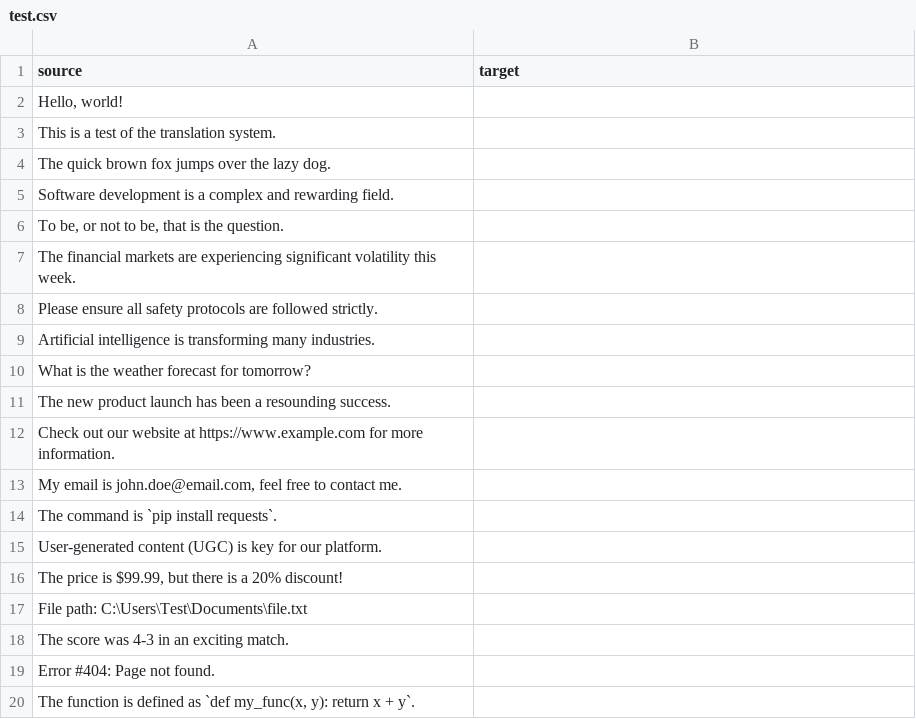
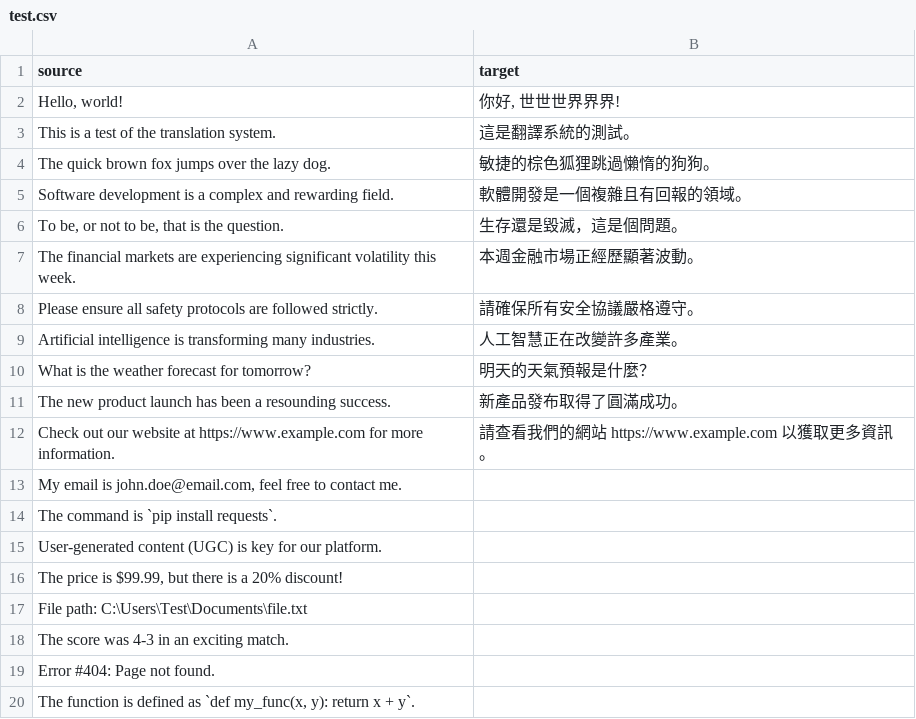
Before and after one commit to dbshadow/Dingo, a CSV file: example/test.csv, drawn as a sheet; the diff names each change by its address in the sheet, - before the commit and + after, or states it on an @@ line.

Commit message:
[LANG]:Add ms and tr
1. add ms and tr
2. change example encode to UTF-8 with BOM.

 Changes to be committed:
	modified:   example/glossary_example.csv
	modified:   example/test.csv
	modified:   static/script.js

```diff
--- a/example/test.csv
+++ b/example/test.csv
-B2 (target): (empty)
+B2 (target): 你好, 世世世界界界!
-B3 (target): (empty)
+B3 (target): 這是翻譯系統的測試。
-B4 (target): (empty)
+B4 (target): 敏捷的棕色狐狸跳過懶惰的狗狗。
-B5 (target): (empty)
+B5 (target): 軟體開發是一個複雜且有回報的領域。
-B6 (target): (empty)
+B6 (target): 生存還是毀滅，這是個問題。
-B7 (target): (empty)
+B7 (target): 本週金融市場正經歷顯著波動。
-B8 (target): (empty)
+B8 (target): 請確保所有安全協議嚴格遵守。
-B9 (target): (empty)
+B9 (target): 人工智慧正在改變許多產業。
-B10 (target): (empty)
+B10 (target): 明天的天氣預報是什麼？
-B11 (target): (empty)
+B11 (target): 新產品發布取得了圓滿成功。
-B12 (target): (empty)
+B12 (target): 請查看我們的網站 https://www.example.com 以獲取更多資訊。
```
Also changed, not shown: example/glossary_example.csv, 1 other file.
